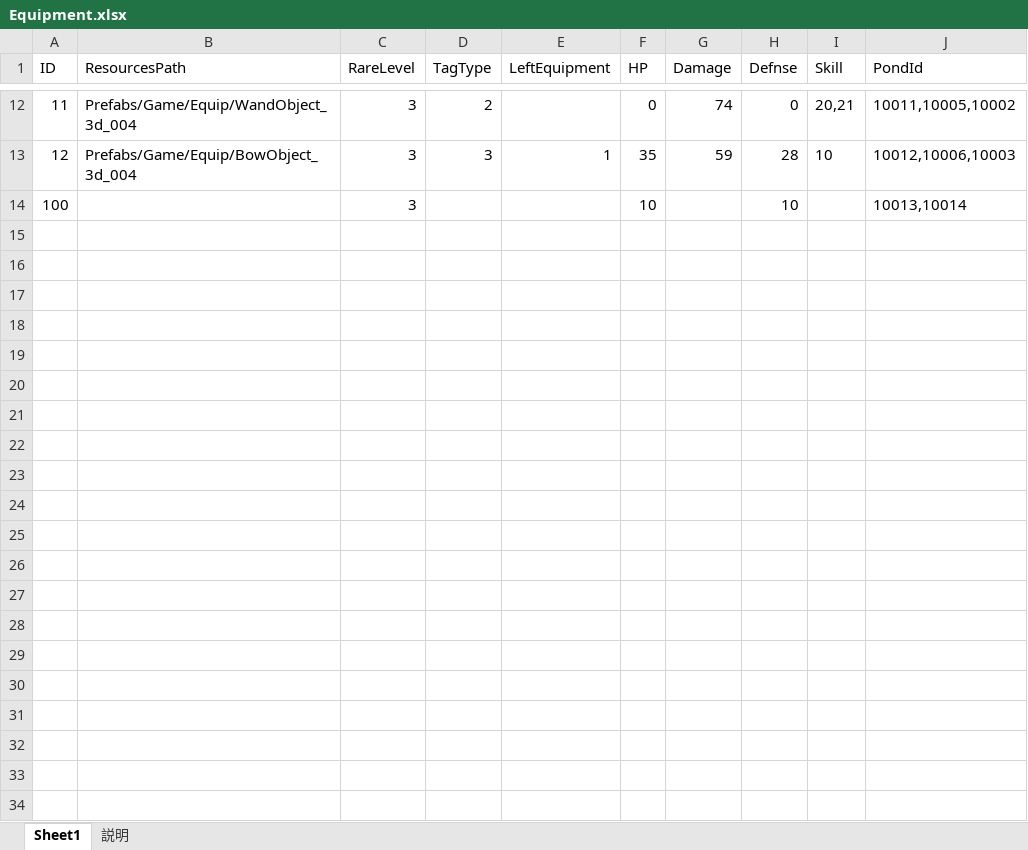
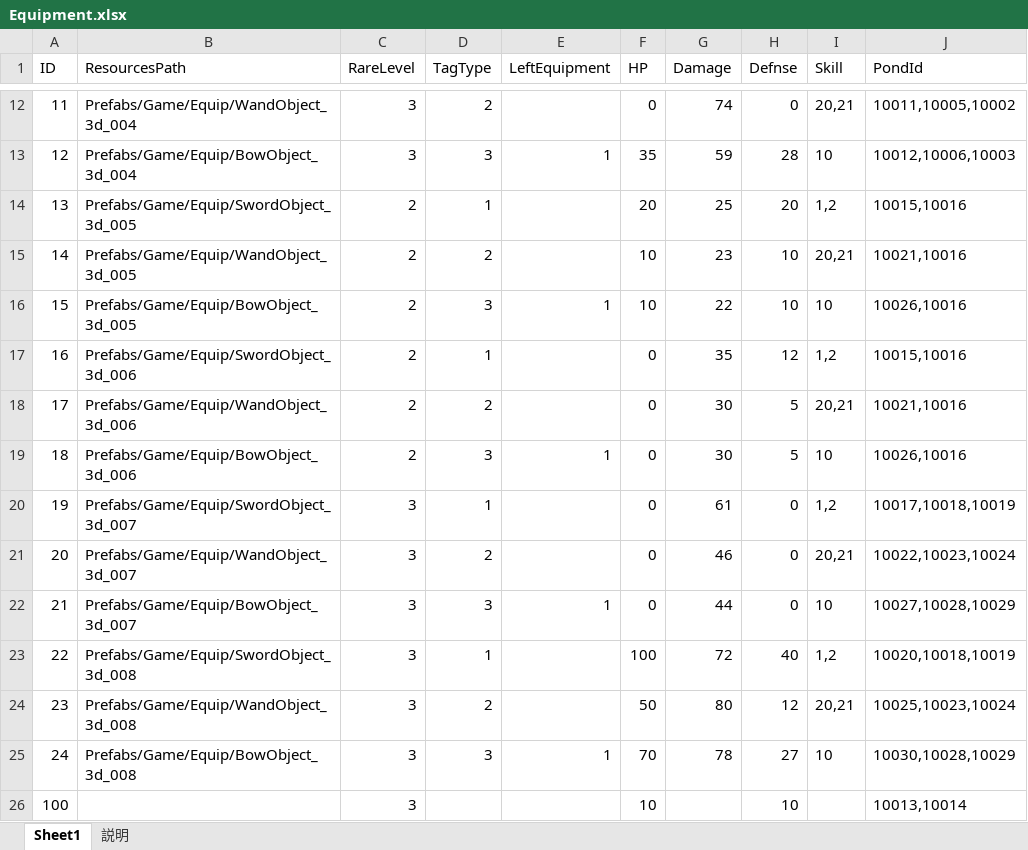
Before and after one commit to jobcrowngame/CraftStory, an Excel workbook: Config/Excel/Equipment.xlsx, sheet Sheet1, drawn as a sheet; only a part is shown, gaps mark what is left out; values as stored, in another font and other column widths than the file's, no borders; table styles not drawn; the diff names each change by its address in the sheet, - before the commit and + after, or states it on an @@ line.

```diff
--- a/Config/Excel/Equipment.xlsx (sheet Sheet1)
+++ b/Config/Excel/Equipment.xlsx (sheet Sheet1)
+row 14: 13 | Prefabs/Game/Equip/SwordObject_3d_005 | 2 | 1 |  | 20 | 25 | 20 | 1,2 | 10015,10016
+row 15: 14 | Prefabs/Game/Equip/WandObject_3d_005 | 2 | 2 |  | 10 | 23 | 10 | 20,21 | 10021,10016
+row 16: 15 | Prefabs/Game/Equip/BowObject_3d_005 | 2 | 3 | 1 | 10 | 22 | 10 | 10 | 10026,10016
+row 17: 16 | Prefabs/Game/Equip/SwordObject_3d_006 | 2 | 1 |  | 0 | 35 | 12 | 1,2 | 10015,10016
+row 18: 17 | Prefabs/Game/Equip/WandObject_3d_006 | 2 | 2 |  | 0 | 30 | 5 | 20,21 | 10021,10016
+row 19: 18 | Prefabs/Game/Equip/BowObject_3d_006 | 2 | 3 | 1 | 0 | 30 | 5 | 10 | 10026,10016
+row 20: 19 | Prefabs/Game/Equip/SwordObject_3d_007 | 3 | 1 |  | 0 | 61 | 0 | 1,2 | 10017,10018,10019
+row 21: 20 | Prefabs/Game/Equip/WandObject_3d_007 | 3 | 2 |  | 0 | 46 | 0 | 20,21 | 10022,10023,10024
+row 22: 21 | Prefabs/Game/Equip/BowObject_3d_007 | 3 | 3 | 1 | 0 | 44 | 0 | 10 | 10027,10028,10029
+row 23: 22 | Prefabs/Game/Equip/SwordObject_3d_008 | 3 | 1 |  | 100 | 72 | 40 | 1,2 | 10020,10018,10019
+row 24: 23 | Prefabs/Game/Equip/WandObject_3d_008 | 3 | 2 |  | 50 | 80 | 12 | 20,21 | 10025,10023,10024
+row 25: 24 | Prefabs/Game/Equip/BowObject_3d_008 | 3 | 3 | 1 | 70 | 78 | 27 | 10 | 10030,10028,10029
```
Also changed, not shown: Config/Excel/Impact.xlsx, Config/Excel/RandomBonusPond.xlsx, 5 other files.
